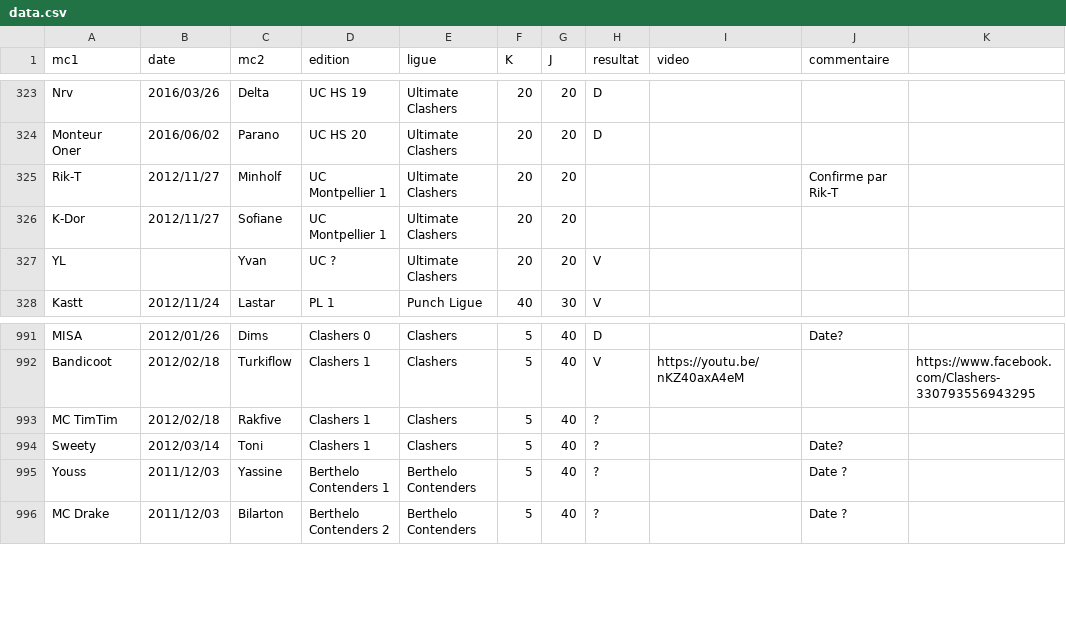
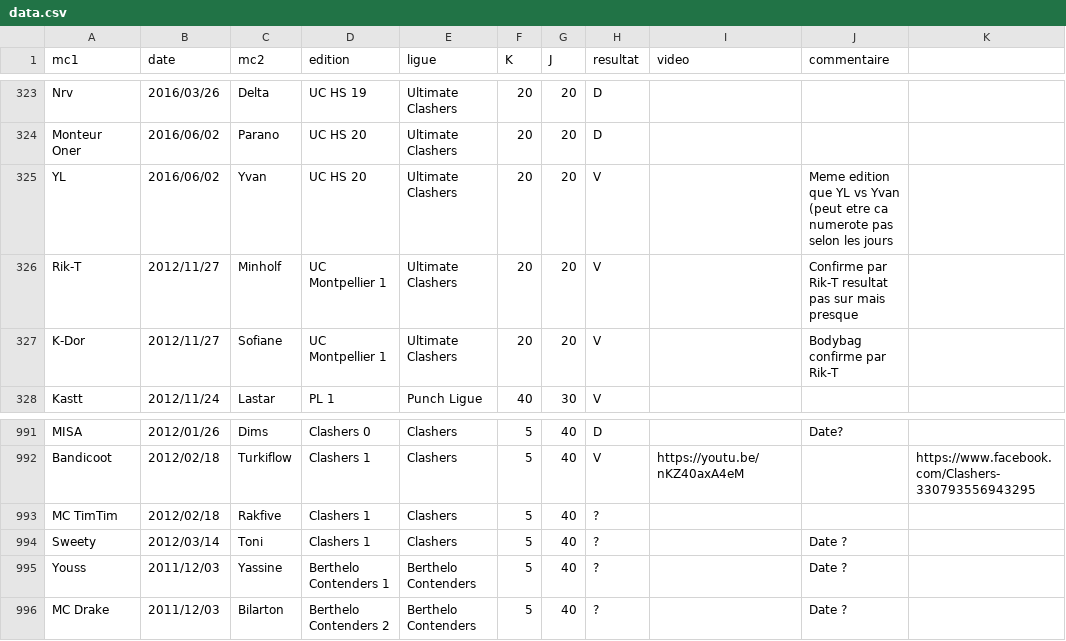
Before and after one commit to thibaultduponchelle/battlerec, a CSV file: data.csv, drawn as a sheet; only a part is shown, gaps mark what is left out.

Commit message:
Edition YL vs Yvan + resultat UC MTP

```diff
--- a/data.csv
+++ b/data.csv
@@ -324,5 +324,5 @@ Nrv,2016/03/26,Delta,UC HS 19,Ultimate Clashers,20,20,D,,,
 Monteur Oner,2016/06/02,Parano,UC HS 20,Ultimate Clashers,20,20,D,,,
-Rik-T,2012/11/27,Minholf,UC Montpellier 1,Ultimate Clashers,20,20,,,Confirme par Rik-T,
-K-Dor,2012/11/27,Sofiane,UC Montpellier 1,Ultimate Clashers,20,20,,,,
-YL,,Yvan,UC ?,Ultimate Clashers,20,20,V,,,
+YL,2016/06/02,Yvan,UC HS 20,Ultimate Clashers,20,20,V,,Meme edition que YL vs Yvan (peut etre ca numerote pas selon les jours,
+Rik-T,2012/11/27,Minholf,UC Montpellier 1,Ultimate Clashers,20,20,V,,Confirme par Rik-T resultat pas sur mais presque,
+K-Dor,2012/11/27,Sofiane,UC Montpellier 1,Ultimate Clashers,20,20,V,,Bodybag confirme par Rik-T,
 Kastt,2012/11/24,Lastar,PL 1,Punch Ligue,40,30,V,,,
@@ -993,3 +993,3 @@ Bandicoot,2012/02/18,Turkiflow,Clashers 1,Clashers,5,40,V,https://youtu.be/nKZ40
 MC TimTim,2012/02/18,Rakfive,Clashers 1,Clashers,5,40,?,,,
-Sweety,2012/03/14,Toni,Clashers 1,Clashers,5,40,?,,Date?,
+Sweety,2012/03/14,Toni,Clashers 1,Clashers,5,40,?,,Date ?,
 Youss,2011/12/03,Yassine,Berthelo Contenders 1,Berthelo Contenders,5,40,?,,Date ?,
```
